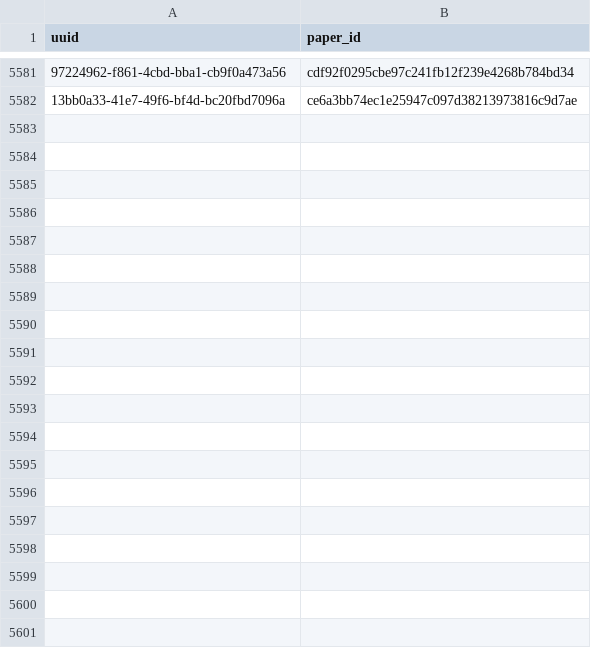
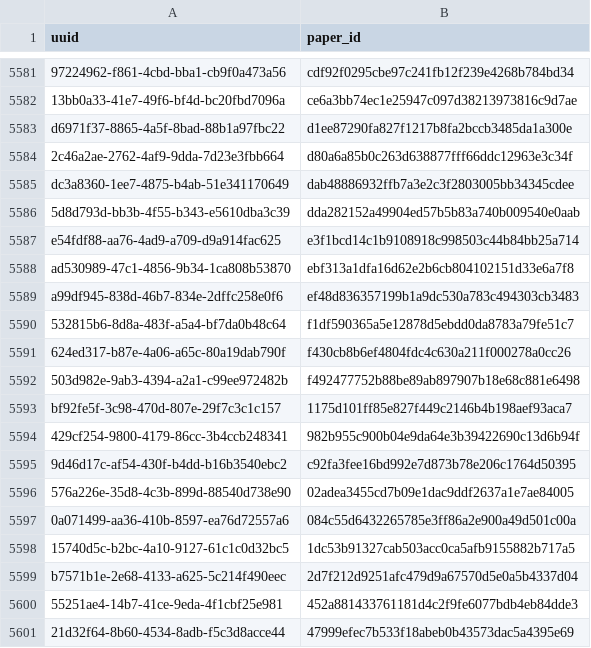
Before and after one commit to dev-SR/research-paper-downloader-pdf, a CSV file: data/info/processed.csv, drawn as a sheet; only a part is shown, gaps mark what is left out; the diff covers the shown part only; the diff names each change by its address in the sheet, - before the commit and + after, or states it on an @@ line.

Commit message:
4052 papers downloaded

```diff
--- a/data/info/processed.csv
+++ b/data/info/processed.csv
+row 5583: d6971f37-8865-4a5f-8bad-88b1a97fbc22 | d1ee87290fa827f1217b8fa2bccb3485da1a300e
+row 5584: 2c46a2ae-2762-4af9-9dda-7d23e3fbb664 | d80a6a85b0c263d638877fff66ddc12963e3c34f
+row 5585: dc3a8360-1ee7-4875-b4ab-51e341170649 | dab48886932ffb7a3e2c3f2803005bb34345cdee
+row 5586: 5d8d793d-bb3b-4f55-b343-e5610dba3c39 | dda282152a49904ed57b5b83a740b009540e0aab
+row 5587: e54fdf88-aa76-4ad9-a709-d9a914fac625 | e3f1bcd14c1b9108918c998503c44b84bb25a714
+row 5588: ad530989-47c1-4856-9b34-1ca808b53870 | ebf313a1dfa16d62e2b6cb804102151d33e6a7f8
+row 5589: a99df945-838d-46b7-834e-2dffc258e0f6 | ef48d836357199b1a9dc530a783c494303cb3483
+row 5590: 532815b6-8d8a-483f-a5a4-bf7da0b48c64 | f1df590365a5e12878d5ebdd0da8783a79fe51c7
+row 5591: 624ed317-b87e-4a06-a65c-80a19dab790f | f430cb8b6ef4804fdc4c630a211f000278a0cc26
+row 5592: 503d982e-9ab3-4394-a2a1-c99ee972482b | f492477752b88be89ab897907b18e68c881e6498
+row 5593: bf92fe5f-3c98-470d-807e-29f7c3c1c157 | 1175d101ff85e827f449c2146b4b198aef93aca7
+row 5594: 429cf254-9800-4179-86cc-3b4ccb248341 | 982b955c900b04e9da64e3b39422690c13d6b94f
+row 5595: 9d46d17c-af54-430f-b4dd-b16b3540ebc2 | c92fa3fee16bd992e7d873b78e206c1764d50395
+row 5596: 576a226e-35d8-4c3b-899d-88540d738e90 | 02adea3455cd7b09e1dac9ddf2637a1e7ae84005
+row 5597: 0a071499-aa36-410b-8597-ea76d72557a6 | 084c55d6432265785e3ff86a2e900a49d501c00a
+row 5598: 15740d5c-b2bc-4a10-9127-61c1c0d32bc5 | 1dc53b91327cab503acc0ca5afb9155882b717a5
+row 5599: b7571b1e-2e68-4133-a625-5c214f490eec | 2d7f212d9251afc479d9a67570d5e0a5b4337d04
+row 5600: 55251ae4-14b7-41ce-9eda-4f1cbf25e981 | 452a881433761181d4c2f9fe6077bdb4eb84dde3
+row 5601: 21d32f64-8b60-4534-8adb-f5c3d8acce44 | 47999efec7b533f18abeb0b43573dac5a4395e69
```
Also changed, not shown: 26 added rows elsewhere in this file, data/info/done.csv, data/info/not_found.csv.
